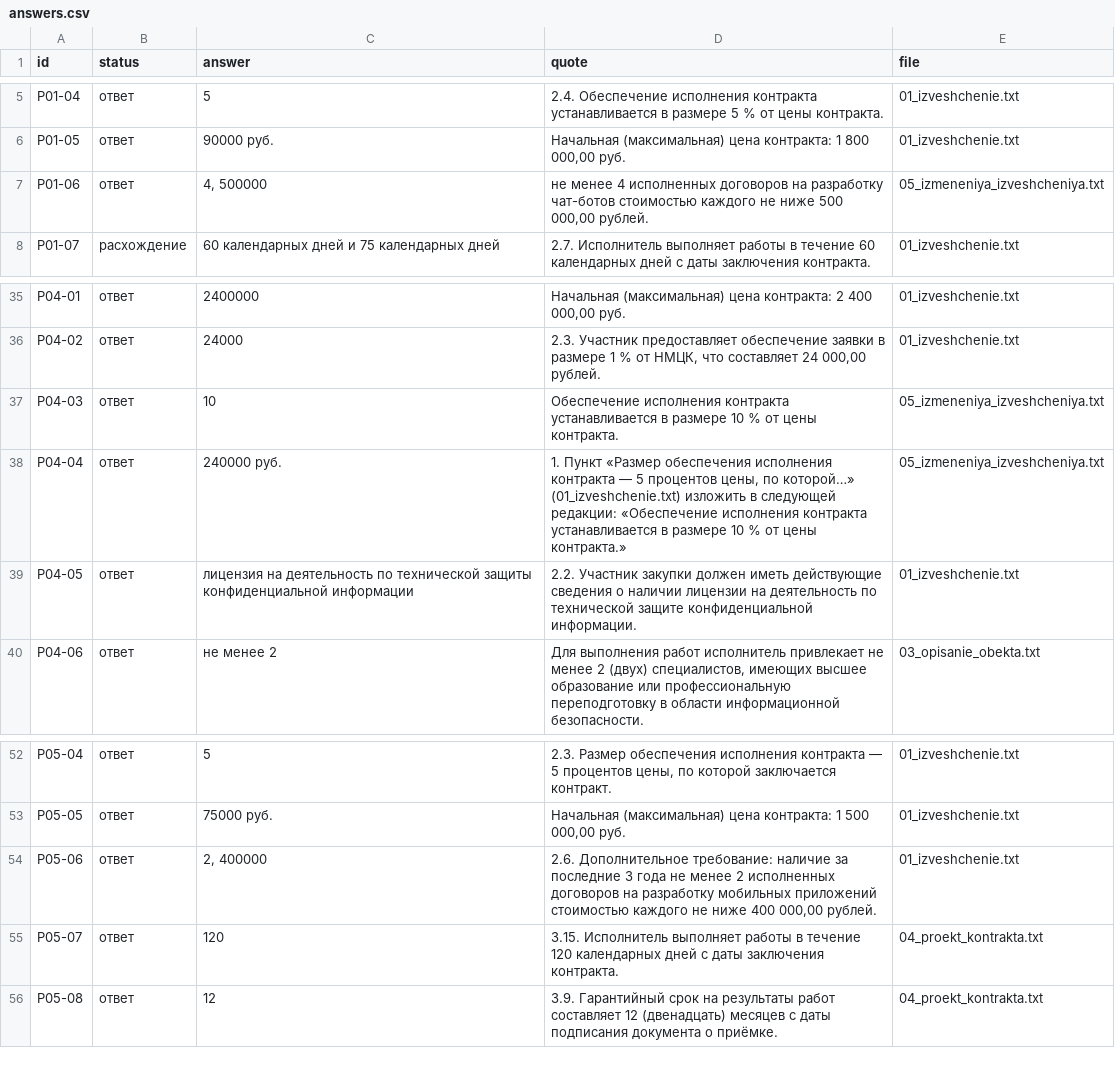
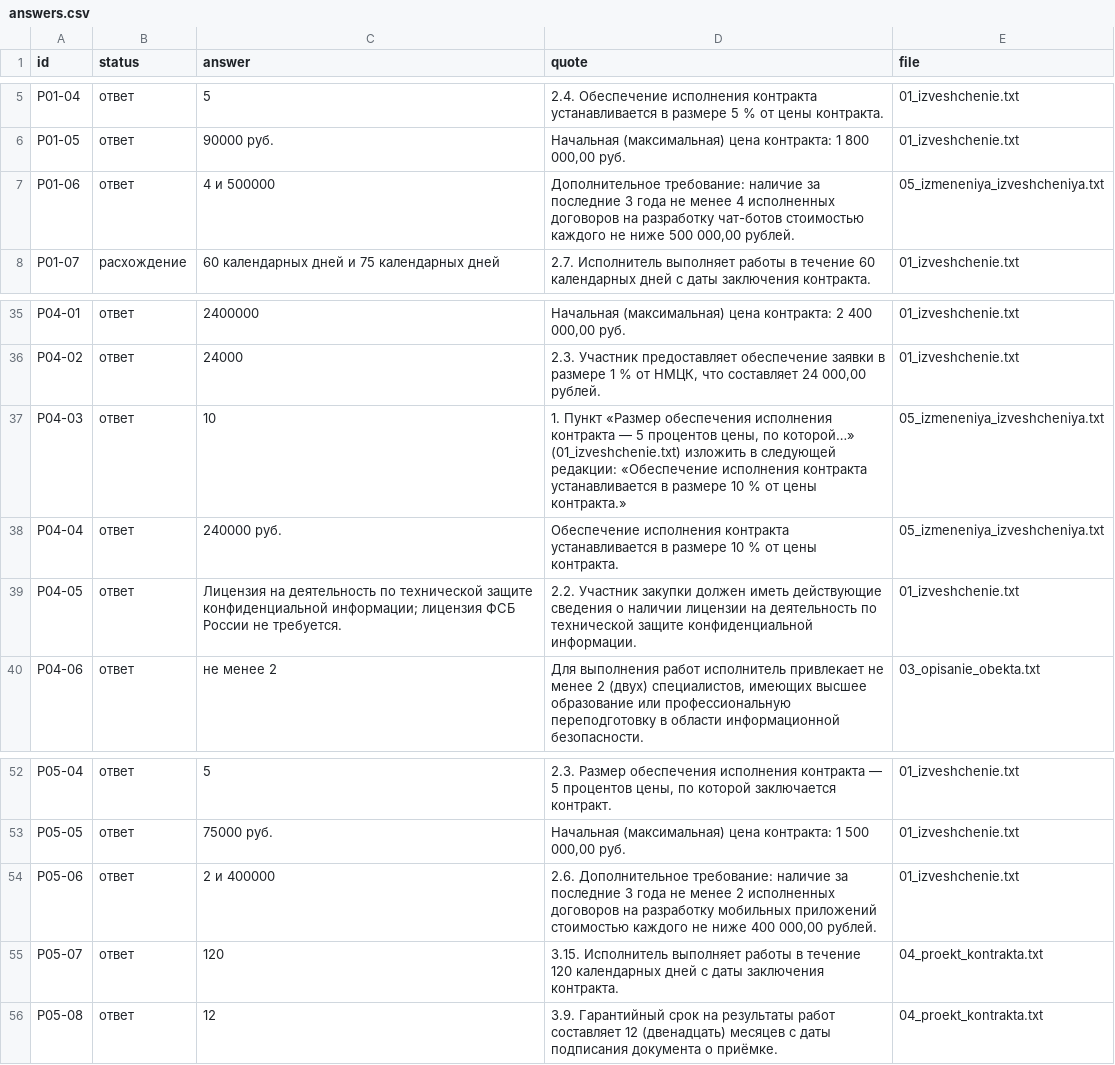
Before and after one commit to dariaserix/onsoft-trust-ai, a CSV file: results/runs/final/answers.csv, drawn as a sheet; only a part is shown, gaps mark what is left out.

```diff
--- a/results/runs/final/answers.csv
+++ b/results/runs/final/answers.csv
@@ -6,3 +6,3 @@ P01-04;ответ;5;2.4. Обеспечение исполнения контр
 P01-05;ответ;90000 руб.;Начальная (максимальная) цена контракта: 1 800 000,00 руб.;01_izveshchenie.txt
-P01-06;ответ;4, 500000;не менее 4 исполненных договоров на разработку чат-ботов стоимостью каждого не ниже 500 000,00 рублей.;05_izmeneniya_izveshcheniya.txt
+P01-06;ответ;4 и 500000;Дополнительное требование: наличие за последние 3 года не менее 4 исполненных договоров на разработку чат-ботов стоимостью каждого не ниже 500 000,00 рублей.;05_izmeneniya_izveshcheniya.txt
 P01-07;расхождение;60 календарных дней и 75 календарных дней;2.7. Исполнитель выполняет работы в течение 60 календарных дней с даты заключения контракта.;01_izveshchenie.txt
@@ -36,5 +36,5 @@ P04-01;ответ;2400000;Начальная (максимальная) цена
 P04-02;ответ;24000;2.3. Участник предоставляет обеспечение заявки в размере 1 % от НМЦК, что составляет 24 000,00 рублей.;01_izveshchenie.txt
-P04-03;ответ;10;Обеспечение исполнения контракта устанавливается в размере 10 % от цены контракта.;05_izmeneniya_izveshcheniya.txt
-P04-04;ответ;240000 руб.;1. Пункт «Размер обеспечения исполнения контракта — 5 процентов цены, по которой…» (01_izveshchenie.txt) изложить в следующей редакции: «Обеспечение исполнения контракта устанавливается в размере 10 % от цены контракта.»;05_izmeneniya_izveshcheniya.txt
-P04-05;ответ;лицензия на деятельность по технической защиты конфиденциальной информации;2.2. Участник закупки должен иметь действующие сведения о наличии лицензии на деятельность по технической защите конфиденциальной информации.;01_izveshchenie.txt
+P04-03;ответ;10;1. Пункт «Размер обеспечения исполнения контракта — 5 процентов цены, по которой…» (01_izveshchenie.txt) изложить в следующей редакции: «Обеспечение исполнения контракта устанавливается в размере 10 % от цены контракта.»;05_izmeneniya_izveshcheniya.txt
+P04-04;ответ;240000 руб.;Обеспечение исполнения контракта устанавливается в размере 10 % от цены контракта.;05_izmeneniya_izveshcheniya.txt
+P04-05;ответ;"Лицензия на деятельность по технической защите конфиденциальной информации; лицензия ФСБ России не требуется.";2.2. Участник закупки должен иметь действующие сведения о наличии лицензии на деятельность по технической защите конфиденциальной информации.;01_izveshchenie.txt
 P04-06;ответ;не менее 2;Для выполнения работ исполнитель привлекает не менее 2 (двух) специалистов, имеющих высшее образование или профессиональную переподготовку в области информационной безопасности.;03_opisanie_obekta.txt
@@ -53,3 +53,3 @@ P05-04;ответ;5;2.3. Размер обеспечения исполнени
 P05-05;ответ;75000 руб.;Начальная (максимальная) цена контракта: 1 500 000,00 руб.;01_izveshchenie.txt
-P05-06;ответ;2, 400000;2.6. Дополнительное требование: наличие за последние 3 года не менее 2 исполненных договоров на разработку мобильных приложений стоимостью каждого не ниже 400 000,00 рублей.;01_izveshchenie.txt
+P05-06;ответ;2 и 400000;2.6. Дополнительное требование: наличие за последние 3 года не менее 2 исполненных договоров на разработку мобильных приложений стоимостью каждого не ниже 400 000,00 рублей.;01_izveshchenie.txt
 P05-07;ответ;120;3.15. Исполнитель выполняет работы в течение 120 календарных дней с даты заключения контракта.;04_proekt_kontrakta.txt
```
Also changed, not shown: results/runs/hard_final/answers.csv, results/runs/para_final/answers.csv, 54 other files.
